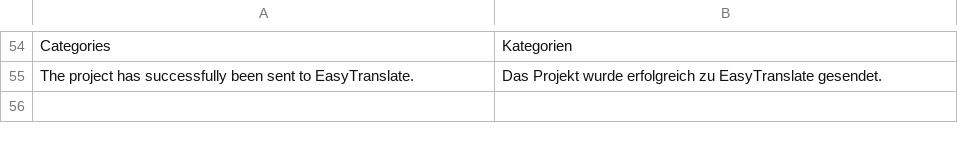
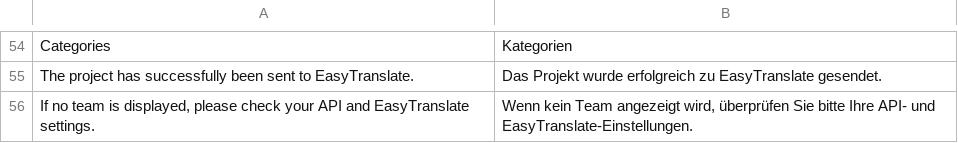
Before and after one commit to easytranslate-com/laas-api-magento-1-plugin, a CSV file: src/app/locale/de_DE/EasyTranslate_Connector.csv, drawn as a sheet; only a part is shown, gaps mark what is left out; the diff names each change by its address in the sheet, - before the commit and + after, or states it on an @@ line.

```diff
--- a/src/app/locale/de_DE/EasyTranslate_Connector.csv
+++ b/src/app/locale/de_DE/EasyTranslate_Connector.csv
+row 56: If no team is displayed, please check your API and EasyTranslate settings. | Wenn kein Team angezeigt wird, überprüfen Sie bitte Ihre API- und EasyTranslate-Einstellungen.
```
Also changed, not shown: src/app/locale/en_US/EasyTranslate_Connector.csv, 2 other files.
